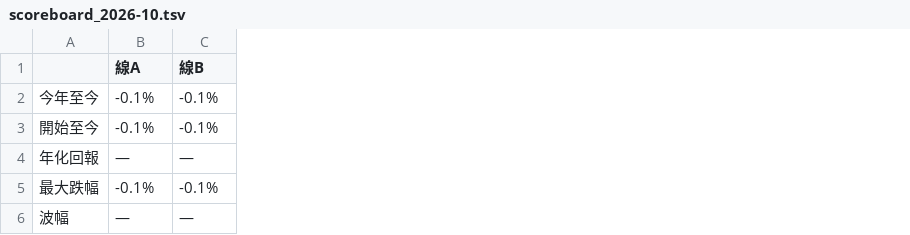
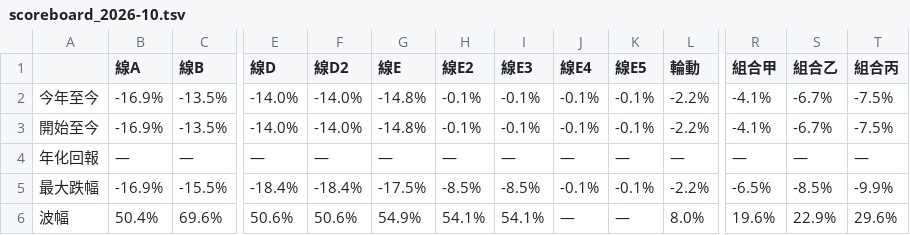
Before and after one commit to MYMarketingandPR/Stock-AI-Bot-v2, a TSV file: paper_log/scoreboard_2026-10.tsv, drawn as a sheet; only a part is shown, gaps mark what is left out; the diff covers the shown part only; the diff names each change by its address in the sheet, - before the commit and + after, or states it on an @@ line.

```diff
--- a/paper_log/scoreboard_2026-10.tsv
+++ b/paper_log/scoreboard_2026-10.tsv
+column E (線D), rows 2-6: -14.0% | -14.0% | — | -18.4% | 50.6%
+column F (線D2), rows 2-6: -14.0% | -14.0% | — | -18.4% | 50.6%
+column G (線E), rows 2-6: -14.8% | -14.8% | — | -17.5% | 54.9%
+column H (線E2), rows 2-6: -0.1% | -0.1% | — | -8.5% | 54.1%
+column I (線E3), rows 2-6: -0.1% | -0.1% | — | -8.5% | 54.1%
+column J (線E4), rows 2-6: -0.1% | -0.1% | — | -0.1% | —
+column K (線E5), rows 2-6: -0.1% | -0.1% | — | -0.1% | —
+column L (輪動), rows 2-6: -2.2% | -2.2% | — | -2.2% | 8.0%
+column R (組合甲), rows 2-6: -4.1% | -4.1% | — | -6.5% | 19.6%
+column S (組合乙), rows 2-6: -6.7% | -6.7% | — | -8.5% | 22.9%
+column T (組合丙), rows 2-6: -7.5% | -7.5% | — | -9.9% | 29.6%
-B2:B3 (線A): -0.1%
+B2:B3 (線A): -16.9%
-C2:C3 (線B): -0.1%
+C2:C3 (線B): -13.5%
-B5 (線A): -0.1%
+B5 (線A): -16.9%
-C5 (線B): -0.1%
+C5 (線B): -15.5%
-B6 (線A): —
+B6 (線A): 50.4%
-C6 (線B): —
+C6 (線B): 69.6%
```
Also changed, not shown: 53 edited cells elsewhere in this file, paper_log/lineE2_nav.tsv, paper_log/lineE2_trades.tsv, 17 other files.
